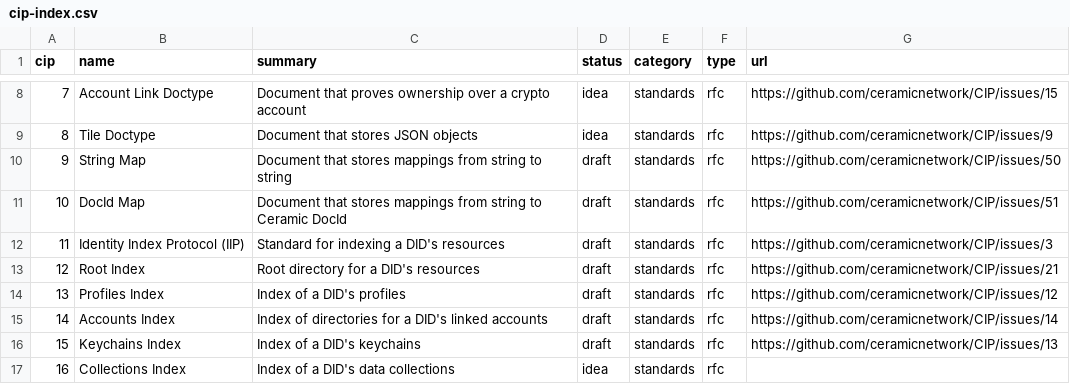
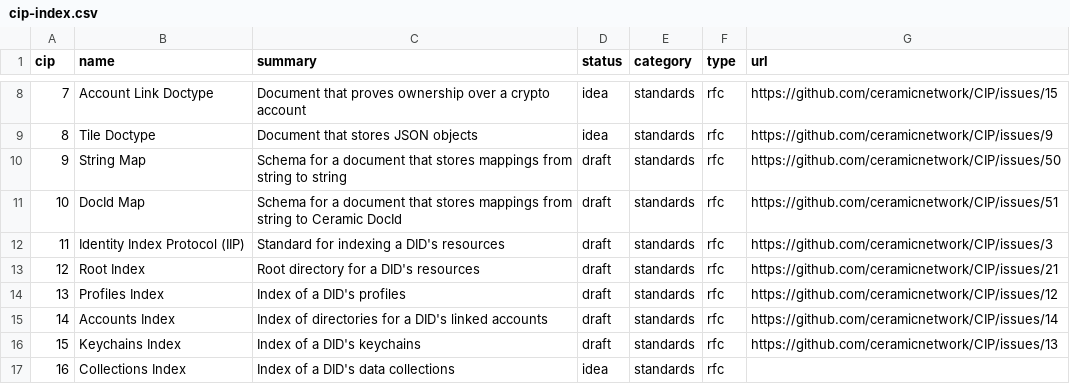
Before and after one commit to ceramicnetwork/CIPs, a CSV file: CIPs/*INDEX/cip-index.csv, drawn as a sheet; only a part is shown, gaps mark what is left out.

Commit message:
Update cip-index.csv

```diff
--- a/CIPs/*INDEX/cip-index.csv
+++ b/CIPs/*INDEX/cip-index.csv
@@ -9,4 +9,4 @@ cip,name,summary,status,category,type,url
 8,Tile Doctype,Document that stores JSON objects,idea,standards,rfc,https://github.com/ceramicnetwork/CIP/issues/9
-9,String Map,Document that stores mappings from string to string,draft,standards,rfc,https://github.com/ceramicnetwork/CIP/issues/50
-10,DocId Map,Document that stores mappings from string to Ceramic DocId,draft,standards,rfc,https://github.com/ceramicnetwork/CIP/issues/51
+9,String Map,Schema for a document that stores mappings from string to string,draft,standards,rfc,https://github.com/ceramicnetwork/CIP/issues/50
+10,DocId Map,Schema for a document that stores mappings from string to Ceramic DocId,draft,standards,rfc,https://github.com/ceramicnetwork/CIP/issues/51
 11,Identity Index Protocol (IIP),Standard for indexing a DID's resources,draft,standards,rfc,https://github.com/ceramicnetwork/CIP/issues/3
```
